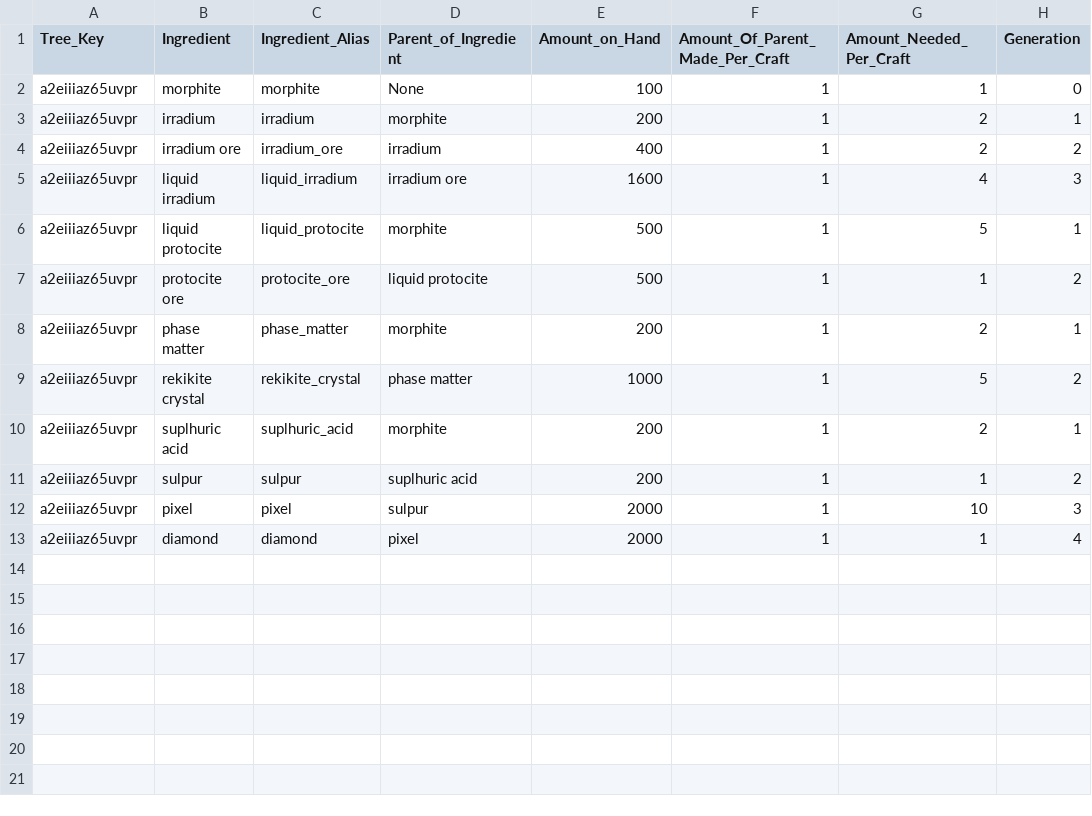
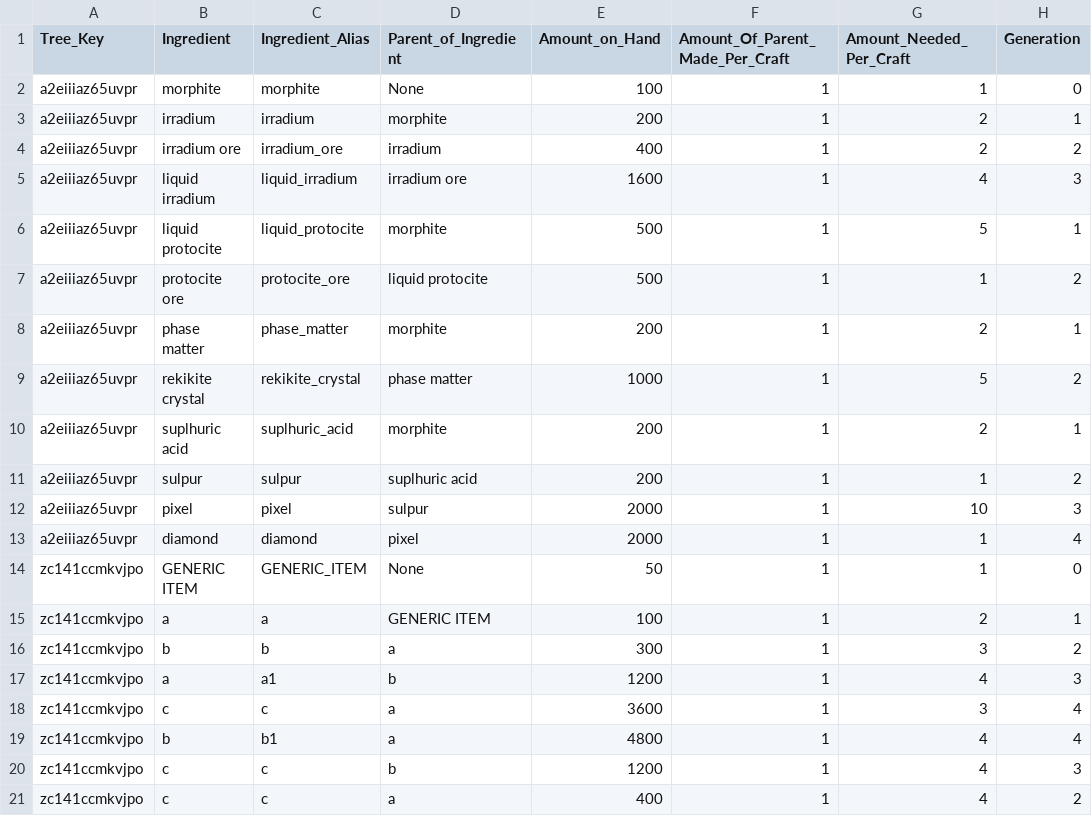
Before and after one commit to AzureVauban/Process-Map---PyProject, a CSV file: ingredient_trees.csv, drawn as a sheet; the diff names each change by its address in the sheet, - before the commit and + after, or states it on an @@ line.

Commit message:
Dec 26, 2022, 11:42 AM

```diff
--- a/ingredient_trees.csv
+++ b/ingredient_trees.csv
+row 14: zc141ccmkvjpo | GENERIC ITEM | GENERIC_ITEM | None | 50 | 1 | 1 | 0
+row 15: zc141ccmkvjpo | a | a | GENERIC ITEM | 100 | 1 | 2 | 1
+row 16: zc141ccmkvjpo | b | b | a | 300 | 1 | 3 | 2
+row 17: zc141ccmkvjpo | a | a1 | b | 1200 | 1 | 4 | 3
+row 18: zc141ccmkvjpo | c | c | a | 3600 | 1 | 3 | 4
+row 19: zc141ccmkvjpo | b | b1 | a | 4800 | 1 | 4 | 4
+row 20: zc141ccmkvjpo | c | c | b | 1200 | 1 | 4 | 3
+row 21: zc141ccmkvjpo | c | c | a | 400 | 1 | 4 | 2
```
